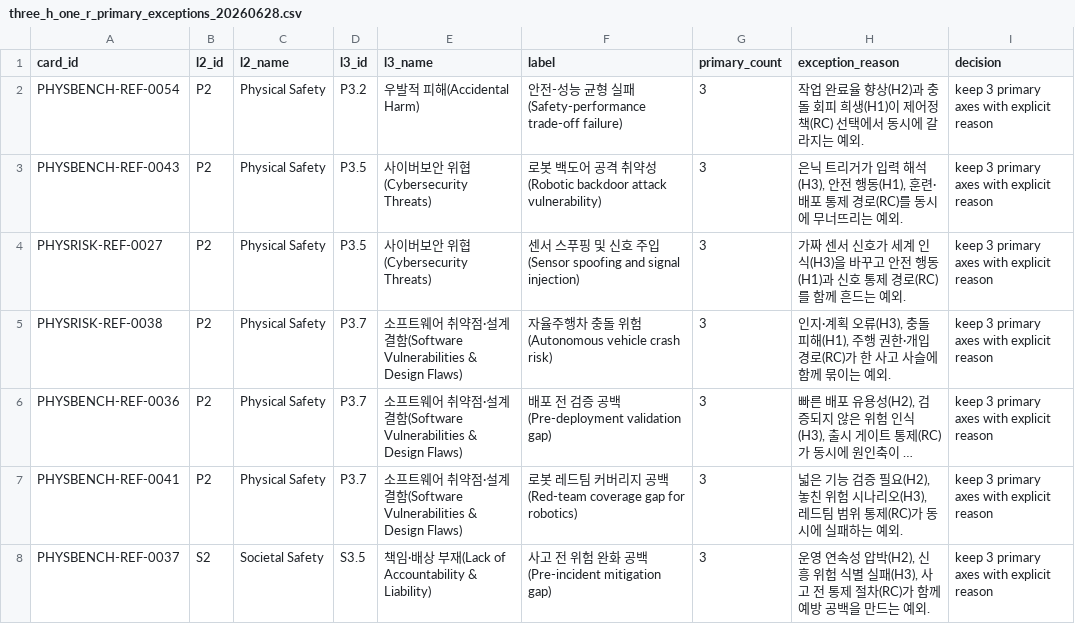
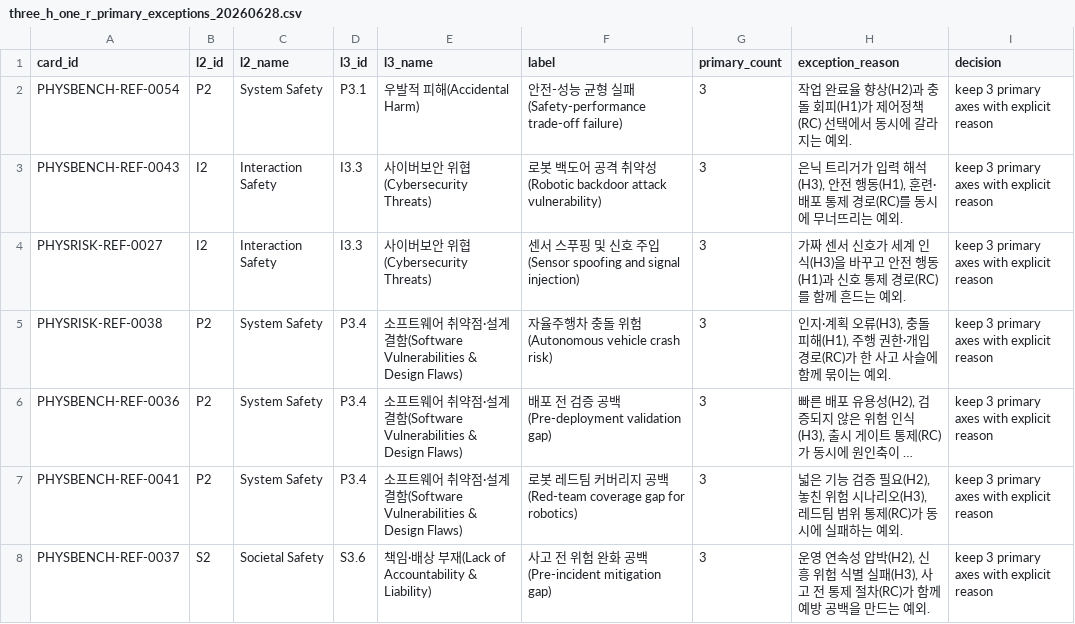
Before and after one commit to deep1003/Physical-AI-Risk-Taxonomy, a CSV file: data/three_h_one_r_primary_exceptions_20260628.csv, drawn as a sheet; long unchanged cells end in …; the diff names each change by its address in the sheet, - before the commit and + after, or states it on an @@ line.

```diff
--- a/data/three_h_one_r_primary_exceptions_20260628.csv
+++ b/data/three_h_one_r_primary_exceptions_20260628.csv
-C2 (l2_name): Physical Safety
+C2 (l2_name): System Safety
-D2 (l3_id): P3.2
+D2 (l3_id): P3.1
-H2 (exception_reason): …돌 회피 희생(H1)이 제어정…
+H2 (exception_reason): …돌 회피(H1)가 제어정…
-B3:B4 (l2_id): P2
+B3:B4 (l2_id): I2
-C3:C4 (l2_name): Physical Safety
+C3:C4 (l2_name): Interaction Safety
-D3:D4 (l3_id): P3.5
+D3:D4 (l3_id): I3.3
-C5:C7 (l2_name): Physical Safety
+C5:C7 (l2_name): System Safety
-D5:D7 (l3_id): P3.7
+D5:D7 (l3_id): P3.4
-D8 (l3_id): S3.5
+D8 (l3_id): S3.6
```
Also changed, not shown: data/l4_references.csv, 12 other files.
